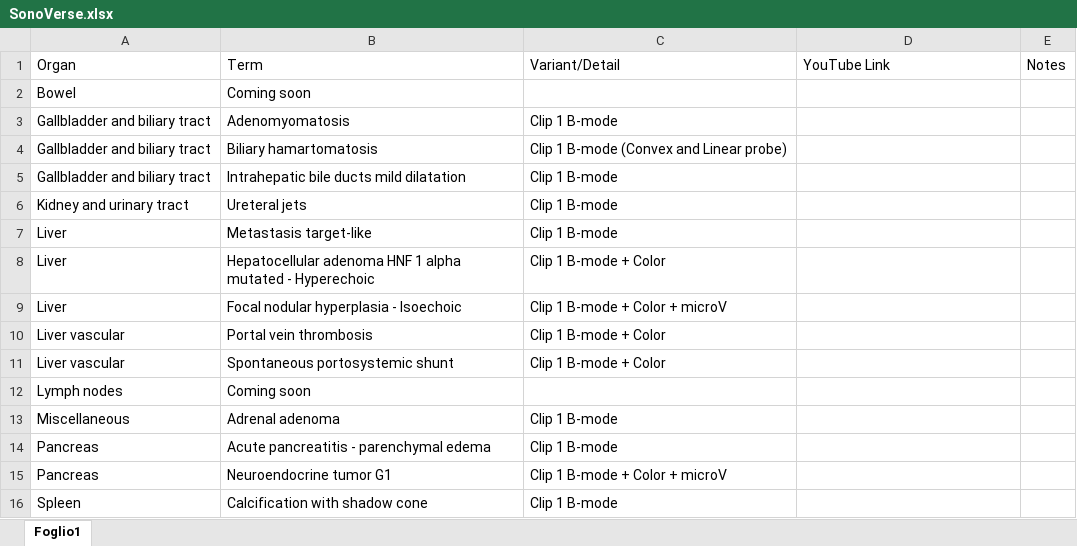
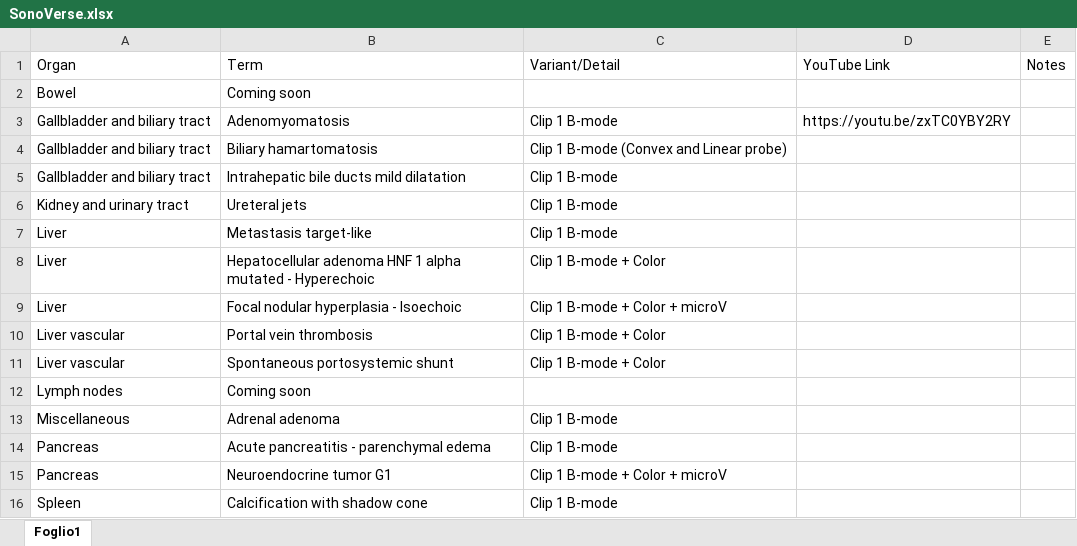
Before and after one commit to mattiaparatore/SonoVerse-vug, an Excel workbook: SonoVerse.xlsx, sheet Foglio1, drawn as a sheet; values as stored, in another font and other column widths than the file's, no borders; the diff names each change by its address in the sheet, - before the commit and + after, or states it on an @@ line.

Commit message:
Aggiorna Excel e HTML

```diff
--- a/SonoVerse.xlsx (sheet Foglio1)
+++ b/SonoVerse.xlsx (sheet Foglio1)
-D3: (empty)
+D3: https://youtu.be/zxTC0YBY2RY
```
Also changed, not shown: 1 other file.
